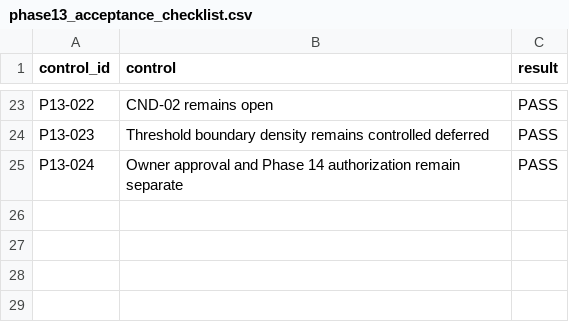
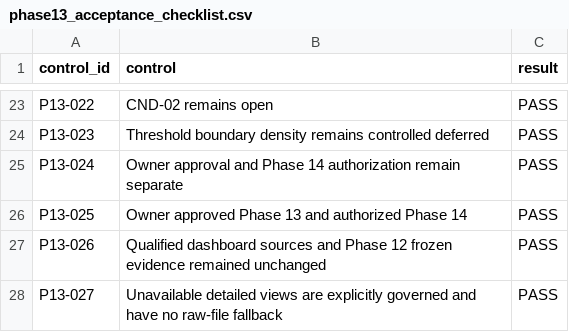
Before and after one commit to Sidhharthhegde/credit-risk-model-monitoring-platform, a CSV file: reports/dashboard/MONITORING-DASHBOARD-01/phase13_acceptance_checklist.csv, drawn as a sheet; only a part is shown, gaps mark what is left out; the diff names each change by its address in the sheet, - before the commit and + after, or states it on an @@ line.

Commit message:
Approve and freeze Phase 13 monitoring dashboard

```diff
--- a/reports/dashboard/MONITORING-DASHBOARD-01/phase13_acceptance_checklist.csv
+++ b/reports/dashboard/MONITORING-DASHBOARD-01/phase13_acceptance_checklist.csv
+row 26: P13-025 | Owner approved Phase 13 and authorized Phase 14 | PASS
+row 27: P13-026 | Qualified dashboard sources and Phase 12 frozen evidence remained unchanged | PASS
+row 28: P13-027 | Unavailable detailed views are explicitly governed and have no raw-file fallback | PASS
```
Also changed, not shown: 12 other files.
